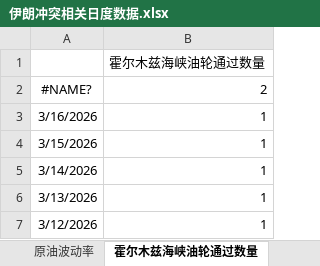
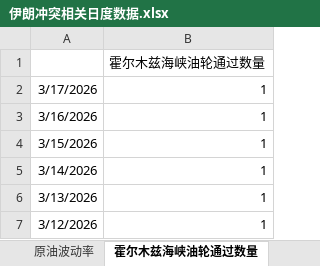
Before and after one commit to DarkSide-Moon/IronDashboard, an Excel workbook: 伊朗冲突相关日度数据.xlsx, sheet 霍尔木兹海峡油轮通过数量, drawn as a sheet; only a part is shown; values as stored, in another font and other column widths than the file's, no borders; removed rows and columns are numbered as before the commit, all else as after; the diff names each change by its address in the sheet, - before the commit and + after, or states it on an @@ line.

```diff
--- a/伊朗冲突相关日度数据.xlsx (sheet 霍尔木兹海峡油轮通过数量)
+++ b/伊朗冲突相关日度数据.xlsx (sheet 霍尔木兹海峡油轮通过数量)
-row 2: #NAME? | 2
+row 2: 3/17/2026 | 1
```
Also changed, not shown: sheet 美国流动性相关状态, sheet 美国通胀预期, sheet 美银私人信贷代理指数, sheet 高收益债利差, sheet 原油波动率, sheet 私人信贷指数, 2 more sheets, 1 other file.
